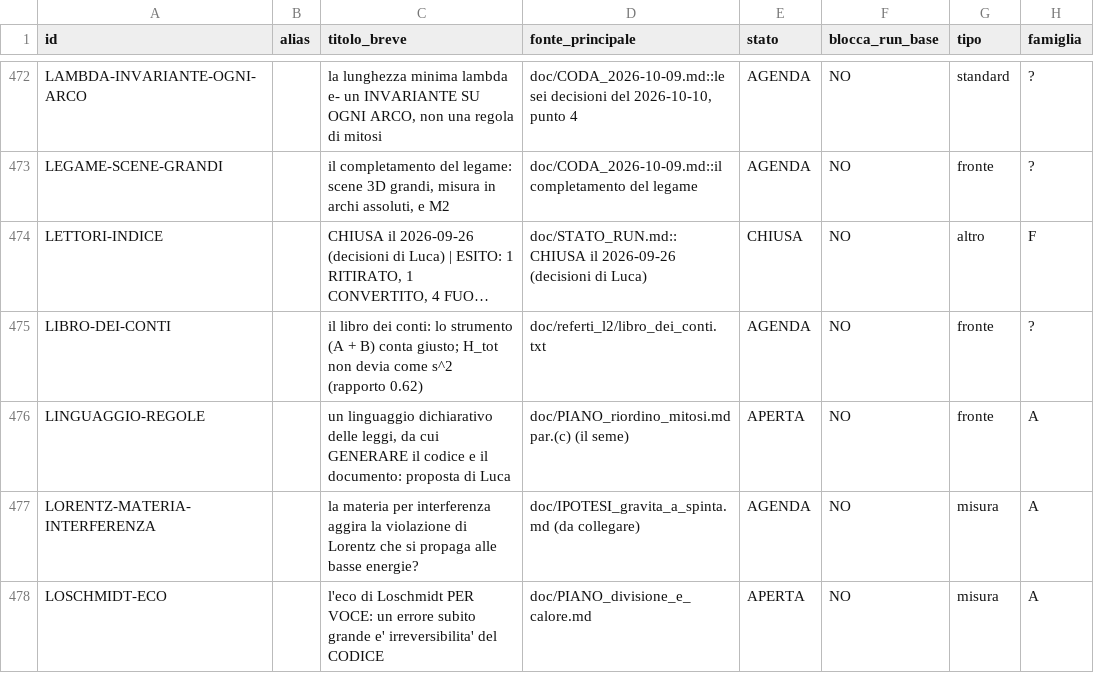
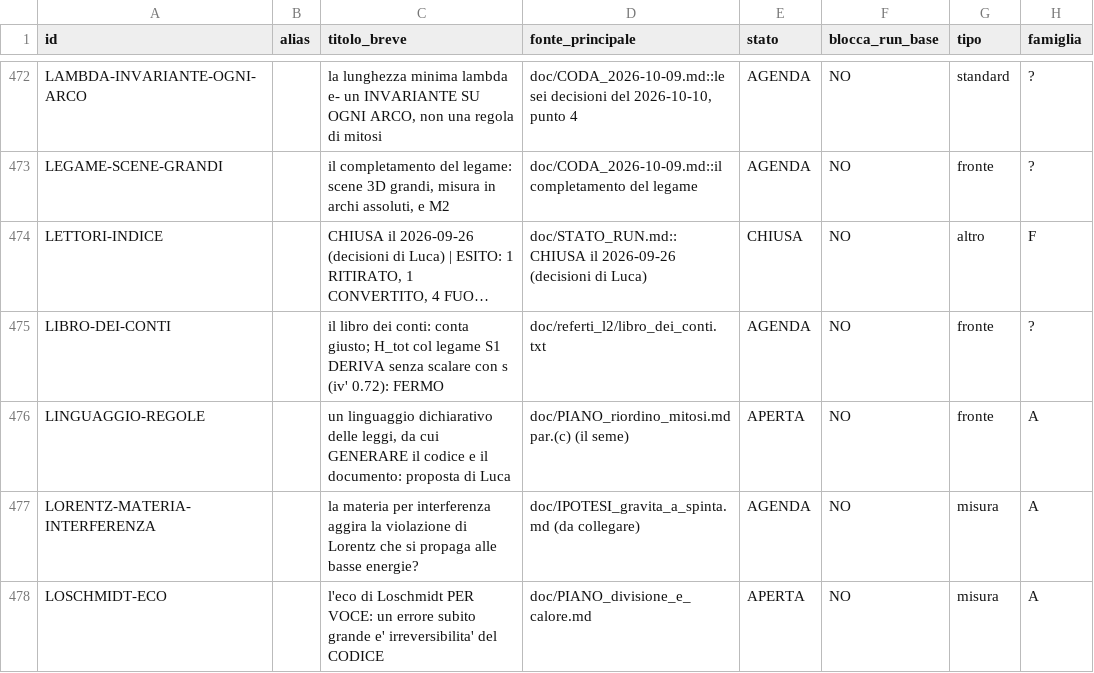
Before and after one commit to lpeano/soliton_simulator, a TSV file: doc/INDICE_ID.tsv, drawn as a sheet; only a part is shown, gaps mark what is left out; long unchanged cells end in …; the diff names each change by its address in the sheet, - before the commit and + after, or states it on an @@ line.

```diff
--- a/doc/INDICE_ID.tsv
+++ b/doc/INDICE_ID.tsv
-C475 (titolo_breve): …dei conti: lo strumento (A + B) conta giusto; H_tot non devia come s^2 (rapporto 0.62)
+C475 (titolo_breve): …dei conti: conta giusto; H_tot col legame S1 DERIVA senza scalare con s (iv' 0.72): FERMO
```
Also changed, not shown: 8 other files.
